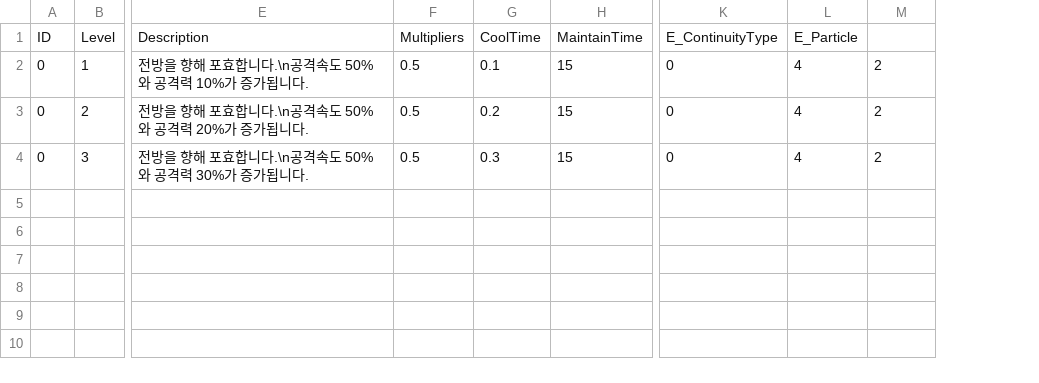
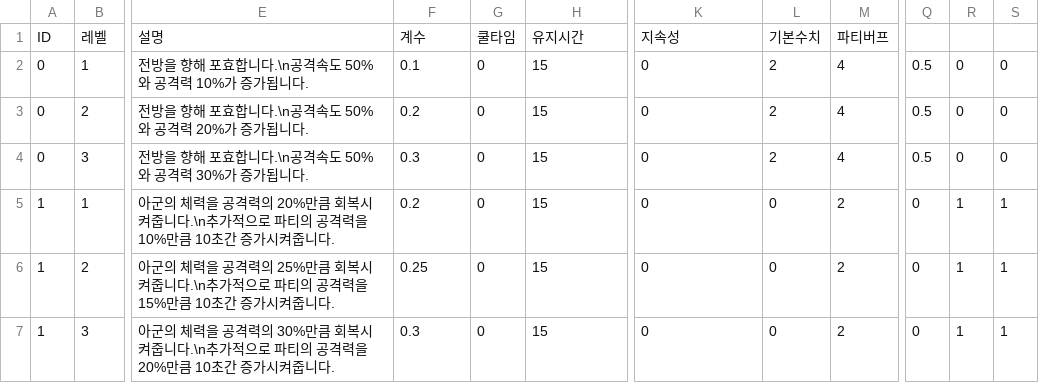
Before and after one commit to kimchosungjun/RPG_TP, a CSV file: Document/PlayerTableCsv/PlayerConditionSkillTable.csv, drawn as a sheet; only a part is shown, gaps mark what is left out; removed rows and columns are numbered as before the commit, all else as after; rows hold the shown columns only; the diff names each change by its address in the sheet, - before the commit and + after, or states it on an @@ line.

```diff
--- a/Document/PlayerTableCsv/PlayerConditionSkillTable.csv
+++ b/Document/PlayerTableCsv/PlayerConditionSkillTable.csv
-column F, rows 2-4: all 0.5
+column G, rows 2-4: all 0
-column L, rows 2-4: all 4
+column L, rows 2-4: all 2
+column Q, rows 2-4: all 0.5
+column R, rows 2-4: all 0
+column S, rows 2-4: all 0
-row 1: ID | Level | Description | Multipliers | CoolTime | MaintainTime | E_ContinuityType | E_Particle
+row 1: ID | 레벨 | 설명 | 계수 | 쿨타임 | 유지시간 | 지속성 | 기본수치 | 파티버프
-M2:M4: 2
+M2:M4: 4
+row 5: 1 | 1 | 아군의 체력을 공격력의 20%만큼 회복시켜줍니다.\n추가적으로 파티의 공격력을 10%만큼 10초간 증가시켜줍니다. | 0.2 | 0 | 15 | 0 | 0 | 2 | 0 | 1 | 1
+row 6: 1 | 2 | 아군의 체력을 공격력의 25%만큼 회복시켜줍니다.\n추가적으로 파티의 공격력을 15%만큼 10초간 증가시켜줍니다. | 0.25 | 0 | 15 | 0 | 0 | 2 | 0 | 1 | 1
+row 7: 1 | 3 | 아군의 체력을 공격력의 30%만큼 회복시켜줍니다.\n추가적으로 파티의 공격력을 20%만큼 10초간 증가시켜줍니다. | 0.3 | 0 | 15 | 0 | 0 | 2 | 0 | 1 | 1
```
Also changed, not shown: Document/MonsterTableCsv/MonsterStatTable.csv, Document/PlayerTableCsv/PlayerAttackSkillTable.csv, 30 other files.
